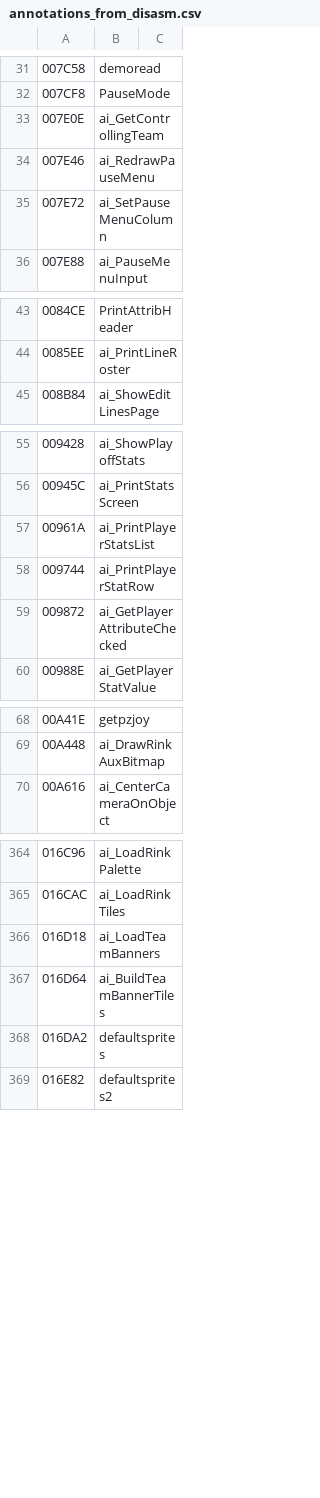
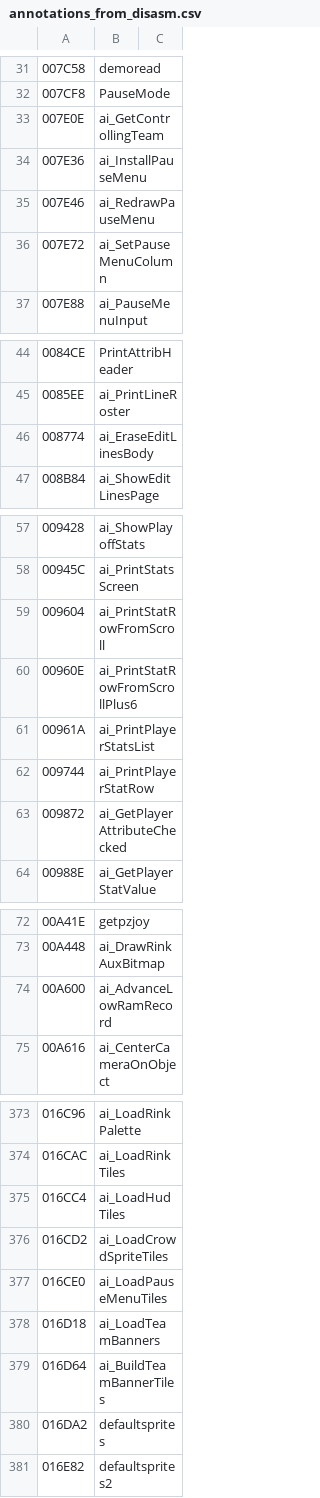
Before and after one commit to Mhopkinsinc/NHL94Recomp, a CSV file: game/annotations_from_disasm.csv, drawn as a sheet; only a part is shown, gaps mark what is left out; the diff covers the shown part only; the diff names each change by its address in the sheet, - before the commit and + after, or states it on an @@ line.

```diff
--- a/game/annotations_from_disasm.csv
+++ b/game/annotations_from_disasm.csv
+row 34: 007E36 | ai_InstallPauseMenu
+row 46: 008774 | ai_EraseEditLinesBody
+row 59: 009604 | ai_PrintStatRowFromScroll
+row 60: 00960E | ai_PrintStatRowFromScrollPlus6
+row 74: 00A600 | ai_AdvanceLowRamRecord
+row 375: 016CC4 | ai_LoadHudTiles
+row 376: 016CD2 | ai_LoadCrowdSpriteTiles
+row 377: 016CE0 | ai_LoadPauseMenuTiles
```
Also changed, not shown: 6 added rows elsewhere in this file, 4 other files.
